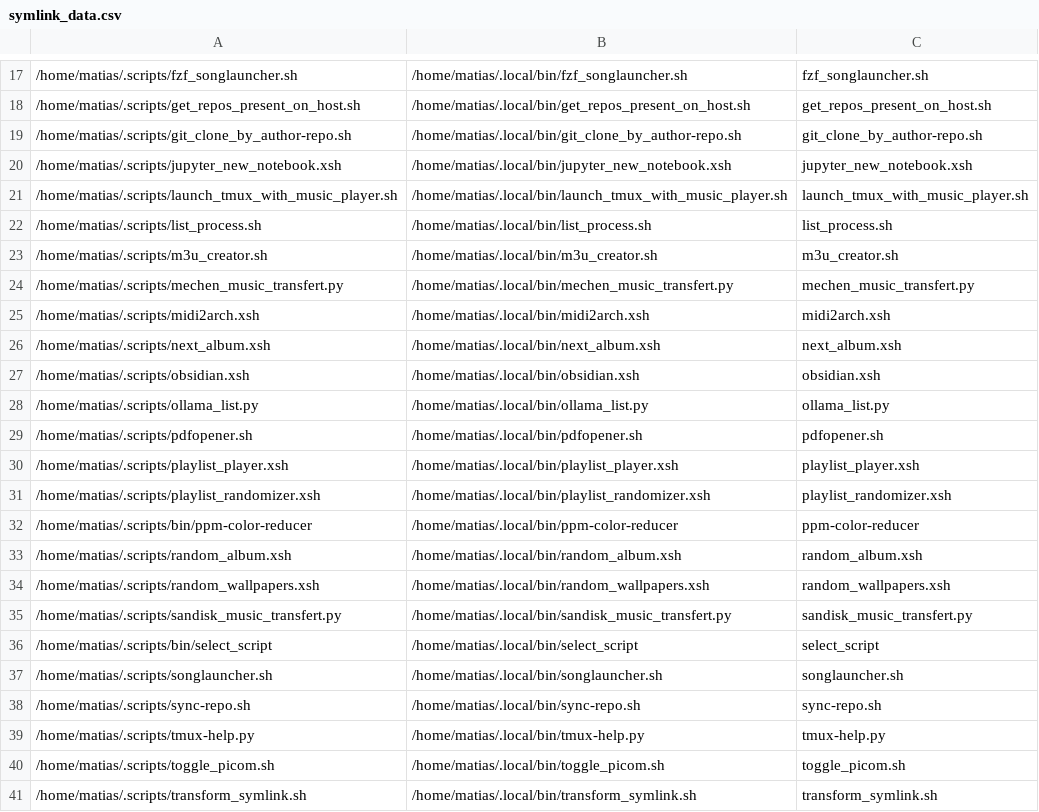
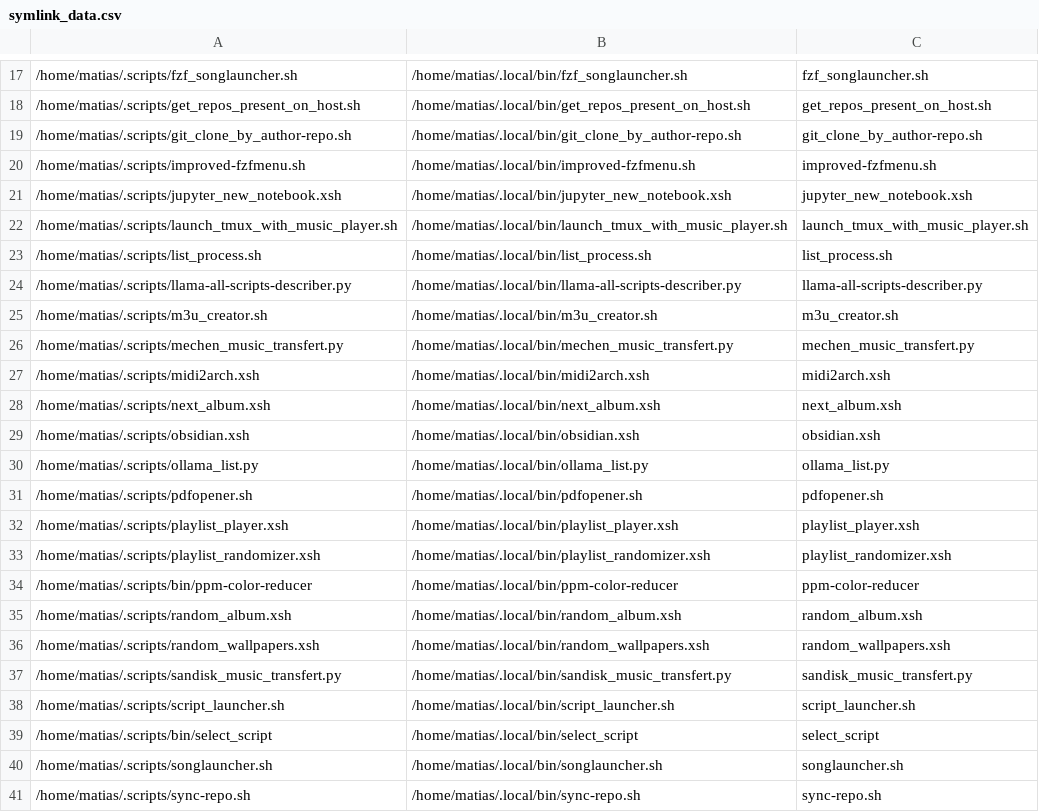
Before and after one commit to matias-ceau/scripts, a CSV file: data/symlink_data.csv, drawn as a sheet; only a part is shown, gaps mark what is left out; the shorter side is filled out with more unchanged rows; the diff names each change by its address in the sheet, - before the commit and + after, or states it on an @@ line.

Commit message:
11 change(s) from matias@karjala

```diff
--- a/data/symlink_data.csv
+++ b/data/symlink_data.csv
+row 20: /home/matias/.scripts/improved-fzfmenu.sh | /home/matias/.local/bin/improved-fzfmenu.sh | improved-fzfmenu.sh
+row 24: /home/matias/.scripts/llama-all-scripts-describer.py | /home/matias/.local/bin/llama-all-scripts-describer.py | llama-all-scripts-describer.py
+row 38: /home/matias/.scripts/script_launcher.sh | /home/matias/.local/bin/script_launcher.sh | script_launcher.sh
```
Also changed, not shown: 10 other files.
